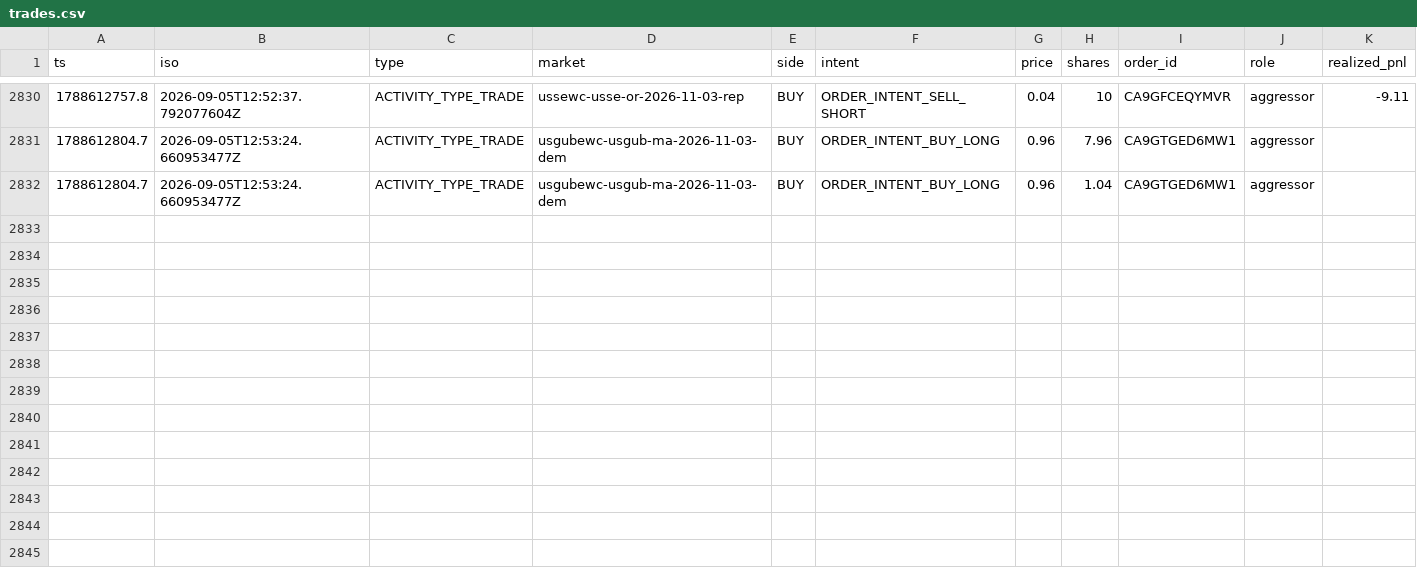
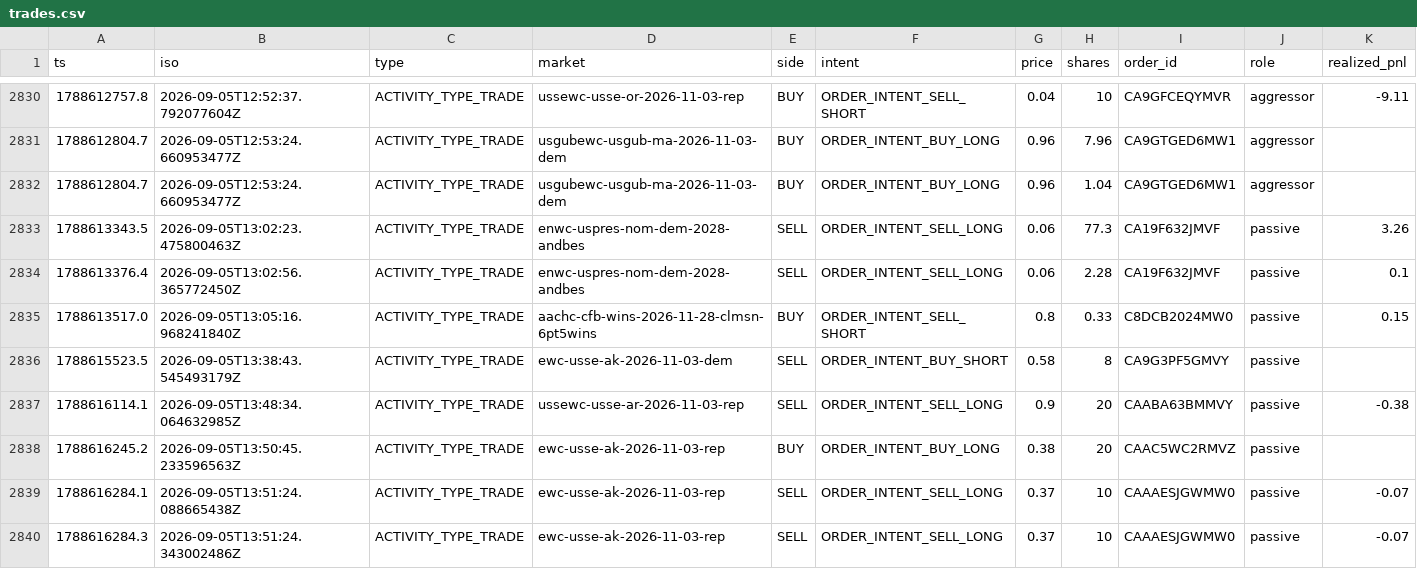
Before and after one commit to wfco223/Liquidity-rewards, a CSV file: data/trades.csv, drawn as a sheet; only a part is shown, gaps mark what is left out; rows hold the shown columns only; the diff names each change by its address in the sheet, - before the commit and + after, or states it on an @@ line.

Commit message:
trade history: +8 rows [skip ci]

```diff
--- a/data/trades.csv
+++ b/data/trades.csv
+row 2833: 1788613343.5 | 2026-09-05T13:02:23.475800463Z | ACTIVITY_TYPE_TRADE | enwc-uspres-nom-dem-2028-andbes | SELL | ORDER_INTENT_SELL_LONG | 0.06 | 77.3 | CA19F632JMVF | passive | 3.26
+row 2834: 1788613376.4 | 2026-09-05T13:02:56.365772450Z | ACTIVITY_TYPE_TRADE | enwc-uspres-nom-dem-2028-andbes | SELL | ORDER_INTENT_SELL_LONG | 0.06 | 2.28 | CA19F632JMVF | passive | 0.1
+row 2835: 1788613517.0 | 2026-09-05T13:05:16.968241840Z | ACTIVITY_TYPE_TRADE | aachc-cfb-wins-2026-11-28-clmsn-6pt5wins | BUY | ORDER_INTENT_SELL_SHORT | 0.8 | 0.33 | C8DCB2024MW0 | passive | 0.15
+row 2836: 1788615523.5 | 2026-09-05T13:38:43.545493179Z | ACTIVITY_TYPE_TRADE | ewc-usse-ak-2026-11-03-dem | SELL | ORDER_INTENT_BUY_SHORT | 0.58 | 8 | CA9G3PF5GMVY | passive
+row 2837: 1788616114.1 | 2026-09-05T13:48:34.064632985Z | ACTIVITY_TYPE_TRADE | ussewc-usse-ar-2026-11-03-rep | SELL | ORDER_INTENT_SELL_LONG | 0.9 | 20 | CAABA63BMMVY | passive | -0.38
+row 2838: 1788616245.2 | 2026-09-05T13:50:45.233596563Z | ACTIVITY_TYPE_TRADE | ewc-usse-ak-2026-11-03-rep | BUY | ORDER_INTENT_BUY_LONG | 0.38 | 20 | CAAC5WC2RMVZ | passive
+row 2839: 1788616284.1 | 2026-09-05T13:51:24.088665438Z | ACTIVITY_TYPE_TRADE | ewc-usse-ak-2026-11-03-rep | SELL | ORDER_INTENT_SELL_LONG | 0.37 | 10 | CAAAESJGWMW0 | passive | -0.07
+row 2840: 1788616284.3 | 2026-09-05T13:51:24.343002486Z | ACTIVITY_TYPE_TRADE | ewc-usse-ak-2026-11-03-rep | SELL | ORDER_INTENT_SELL_LONG | 0.37 | 10 | CAAAESJGWMW0 | passive | -0.07
```
